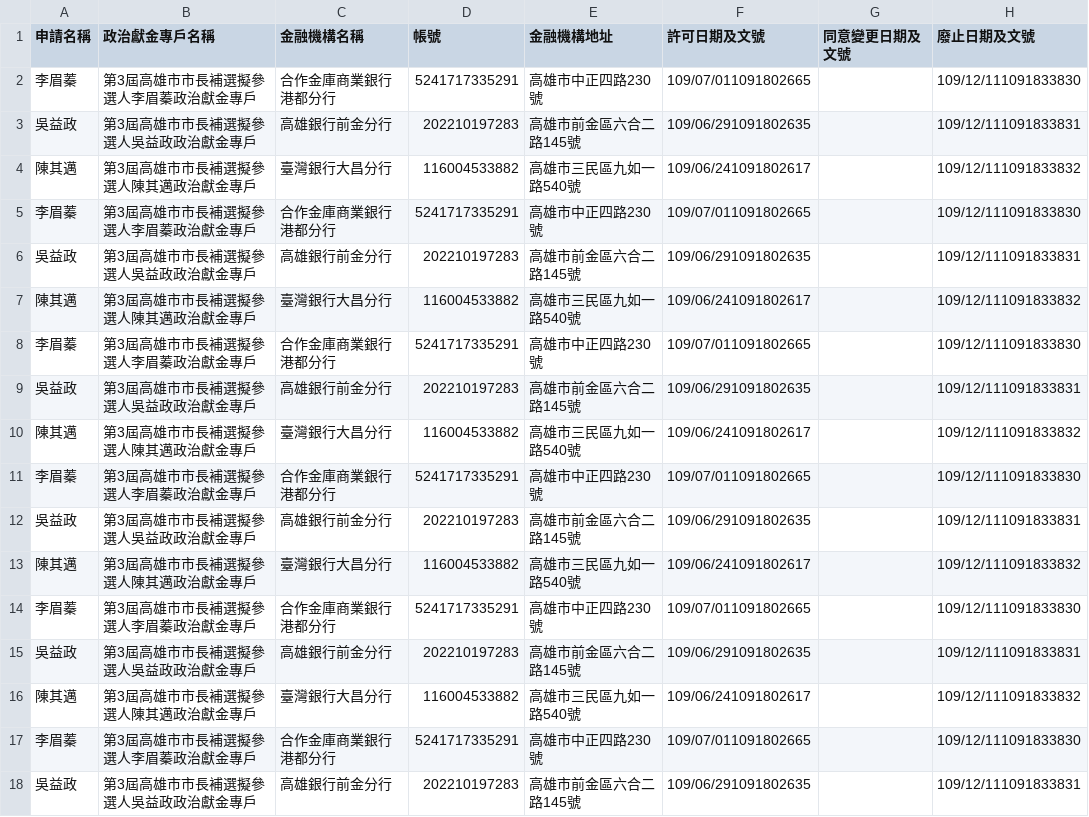
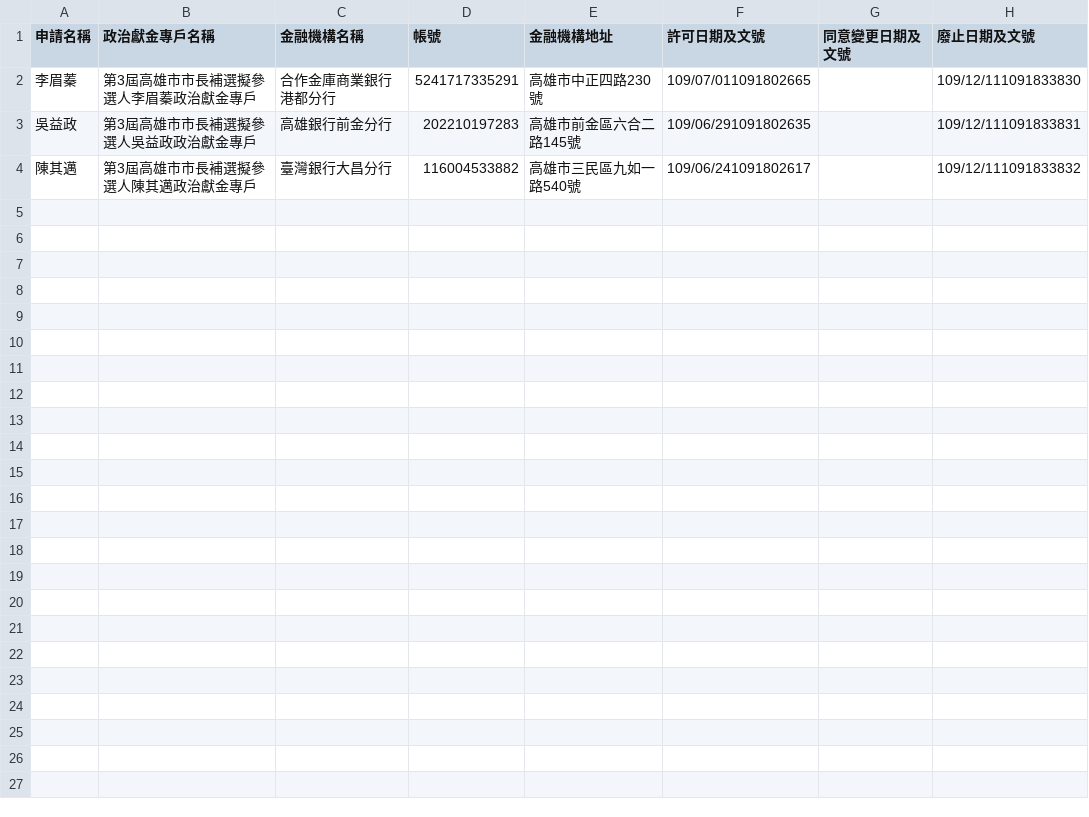
Before and after one commit to kiang/vote2022, a CSV file: sunshine.cy.gov.tw/第3屆高雄市市長補選.csv, drawn as a sheet; only a part is shown; the diff covers the shown part only.

```diff
--- a/sunshine.cy.gov.tw/第3屆高雄市市長補選.csv
+++ b/sunshine.cy.gov.tw/第3屆高雄市市長補選.csv
@@ -4,15 +4 @@
 陳其邁,第3屆高雄市市長補選擬參選人陳其邁政治獻金專戶,臺灣銀行大昌分行,116004533882,高雄市三民區九如一路540號,109/06/241091802617,,109/12/111091833832,
-李眉蓁,第3屆高雄市市長補選擬參選人李眉蓁政治獻金專戶,合作金庫商業銀行港都分行,5241717335291,高雄市中正四路230號,109/07/011091802665,,109/12/111091833830,
-吳益政,第3屆高雄市市長補選擬參選人吳益政政治獻金專戶,高雄銀行前金分行,202210197283,高雄市前金區六合二路145號,109/06/291091802635,,109/12/111091833831,
-陳其邁,第3屆高雄市市長補選擬參選人陳其邁政治獻金專戶,臺灣銀行大昌分行,116004533882,高雄市三民區九如一路540號,109/06/241091802617,,109/12/111091833832,
-李眉蓁,第3屆高雄市市長補選擬參選人李眉蓁政治獻金專戶,合作金庫商業銀行港都分行,5241717335291,高雄市中正四路230號,109/07/011091802665,,109/12/111091833830,
-吳益政,第3屆高雄市市長補選擬參選人吳益政政治獻金專戶,高雄銀行前金分行,202210197283,高雄市前金區六合二路145號,109/06/291091802635,,109/12/111091833831,
-陳其邁,第3屆高雄市市長補選擬參選人陳其邁政治獻金專戶,臺灣銀行大昌分行,116004533882,高雄市三民區九如一路540號,109/06/241091802617,,109/12/111091833832,
-李眉蓁,第3屆高雄市市長補選擬參選人李眉蓁政治獻金專戶,合作金庫商業銀行港都分行,5241717335291,高雄市中正四路230號,109/07/011091802665,,109/12/111091833830,
-吳益政,第3屆高雄市市長補選擬參選人吳益政政治獻金專戶,高雄銀行前金分行,202210197283,高雄市前金區六合二路145號,109/06/291091802635,,109/12/111091833831,
-陳其邁,第3屆高雄市市長補選擬參選人陳其邁政治獻金專戶,臺灣銀行大昌分行,116004533882,高雄市三民區九如一路540號,109/06/241091802617,,109/12/111091833832,
-李眉蓁,第3屆高雄市市長補選擬參選人李眉蓁政治獻金專戶,合作金庫商業銀行港都分行,5241717335291,高雄市中正四路230號,109/07/011091802665,,109/12/111091833830,
-吳益政,第3屆高雄市市長補選擬參選人吳益政政治獻金專戶,高雄銀行前金分行,202210197283,高雄市前金區六合二路145號,109/06/291091802635,,109/12/111091833831,
-陳其邁,第3屆高雄市市長補選擬參選人陳其邁政治獻金專戶,臺灣銀行大昌分行,116004533882,高雄市三民區九如一路540號,109/06/241091802617,,109/12/111091833832,
-李眉蓁,第3屆高雄市市長補選擬參選人李眉蓁政治獻金專戶,合作金庫商業銀行港都分行,5241717335291,高雄市中正四路230號,109/07/011091802665,,109/12/111091833830,
-吳益政,第3屆高雄市市長補選擬參選人吳益政政治獻金專戶,高雄銀行前金分行,202210197283,高雄市前金區六合二路145號,109/06/291091802635,,109/12/111091833831,
```
Also changed, not shown: 13 removed rows elsewhere in this file, sunshine.cy.gov.tw/第18屆屏東縣恆春鎮鎮長補選.csv, sunshine.cy.gov.tw/第18屆新竹縣竹東鎮鎮長補選.csv, 21 other files.
